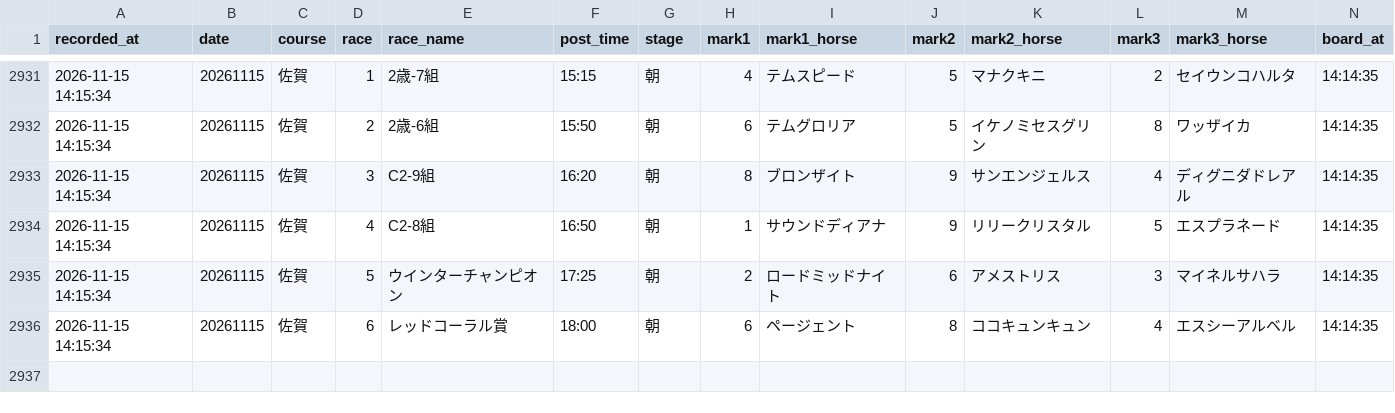
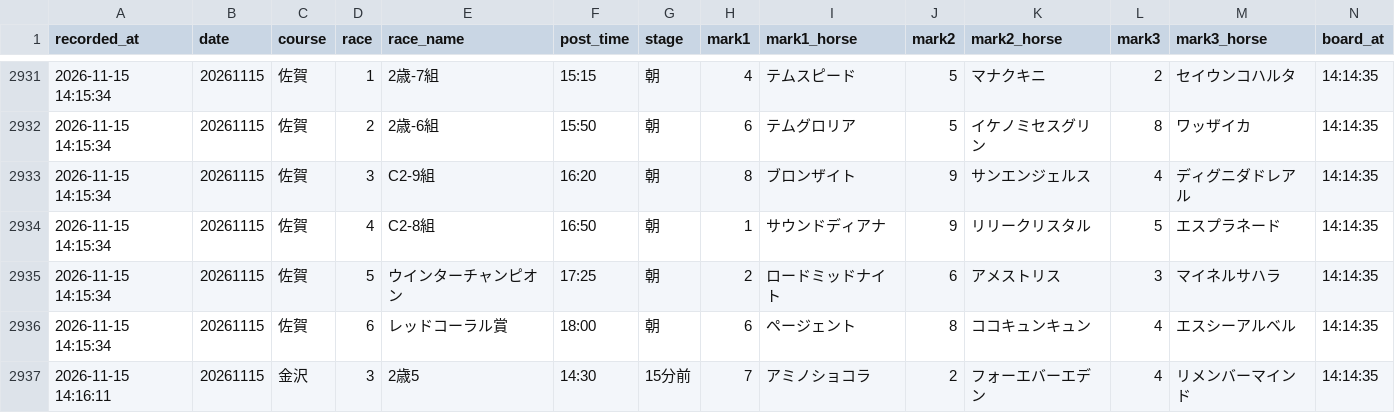
Before and after one commit to mtezoro-hash/keiba-picks, a CSV file: nar_picks.csv, drawn as a sheet; only a part is shown, gaps mark what is left out; rows hold the shown columns only; the diff names each change by its address in the sheet, - before the commit and + after, or states it on an @@ line.

Commit message:
地方の記録 nar_picks.csv 20261115

```diff
--- a/nar_picks.csv
+++ b/nar_picks.csv
+row 2937: 2026-11-15 14:16:11 | 20261115 | 金沢 | 3 | 2歳5 | 14:30 | 15分前 | 7 | アミノショコラ | 2 | フォーエバーエデン | 4 | リメンバーマインド | 14:14:35
```
